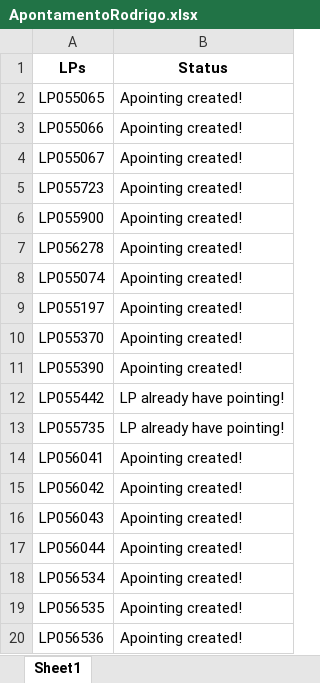
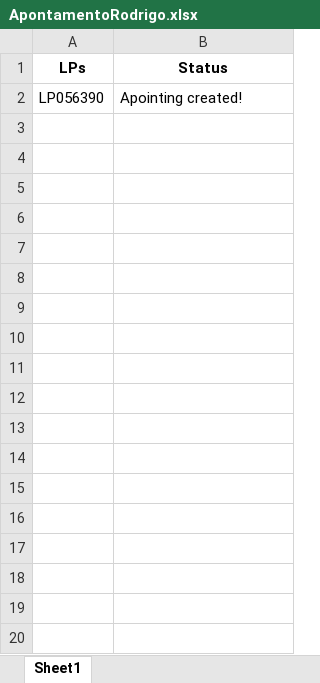
Before and after one commit to JoviOakz/PyAutomateSAP, an Excel workbook: 04 - Pointing/01 - LP's/ApontamentoRodrigo.xlsx, sheet Sheet1, drawn as a sheet; only a part is shown; values as stored, in another font and other column widths than the file's, no borders; removed rows and columns are numbered as before the commit, all else as after; the diff covers the shown part only; the diff names each change by its address in the sheet, - before the commit and + after, or states it on an @@ line.

```diff
--- a/04 - Pointing/01 - LP's/ApontamentoRodrigo.xlsx (sheet Sheet1)
+++ b/04 - Pointing/01 - LP's/ApontamentoRodrigo.xlsx (sheet Sheet1)
-row 2: LP055065 | Apointing created!
-row 3: LP055066 | Apointing created!
-row 4: LP055067 | Apointing created!
-row 5: LP055723 | Apointing created!
-row 6: LP055900 | Apointing created!
-row 7: LP056278 | Apointing created!
-row 8: LP055074 | Apointing created!
-row 9: LP055197 | Apointing created!
-row 10: LP055370 | Apointing created!
-A2 (LPs): LP055390
+A2 (LPs): LP056390
-row 12: LP055442 | LP already have pointing!
-row 13: LP055735 | LP already have pointing!
-row 14: LP056041 | Apointing created!
-row 15: LP056042 | Apointing created!
-row 16: LP056043 | Apointing created!
-row 17: LP056044 | Apointing created!
-row 18: LP056534 | Apointing created!
-row 19: LP056535 | Apointing created!
-row 20: LP056536 | Apointing created!
```
Also changed, not shown: 26 removed rows elsewhere in this sheet, 04 - Pointing/01 - LP's/ApontamentoYesica.xlsx, 98 - Excels/LP-Register.xlsx, 9 other files.
